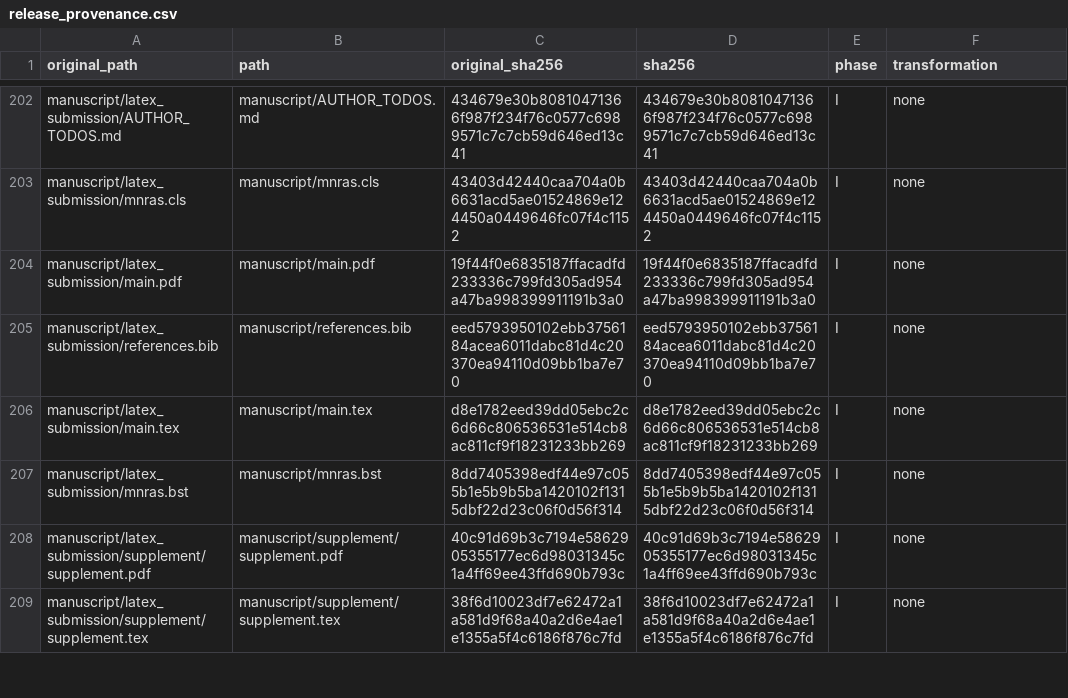
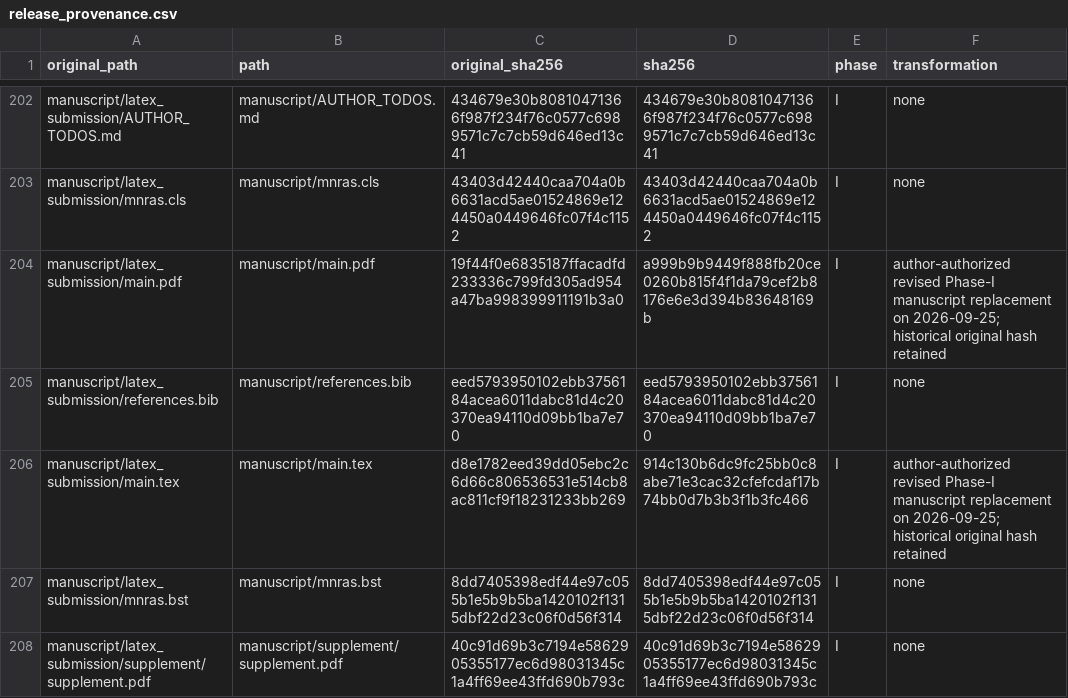
Before and after one commit to 03102000369/bhns-source-generalization, a CSV file: docs/release_provenance.csv, drawn as a sheet; only a part is shown, gaps mark what is left out; the shorter side is filled out with more unchanged rows.

Commit message:
Update Phase-I manuscript release provenance

```diff
--- a/docs/release_provenance.csv
+++ b/docs/release_provenance.csv
@@ -203,5 +203,5 @@ manuscript/latex_submission/AUTHOR_TODOS.md,manuscript/AUTHOR_TODOS.md,434679e30
 manuscript/latex_submission/mnras.cls,manuscript/mnras.cls,43403d42440caa704a0b6631acd5ae01524869e124450a0449646fc07f4c1152,43403d42440caa704a0b6631acd5ae01524869e124450a0449646fc07f4c1152,I,none
-manuscript/latex_submission/main.pdf,manuscript/main.pdf,19f44f0e6835187ffacadfd233336c799fd305ad954a47ba998399911191b3a0,19f44f0e6835187ffacadfd233336c799fd305ad954a47ba998399911191b3a0,I,none
+manuscript/latex_submission/main.pdf,manuscript/main.pdf,19f44f0e6835187ffacadfd233336c799fd305ad954a47ba998399911191b3a0,a999b9b9449f888fb20ce0260b815f4f1da79cef2b8176e6e3d394b83648169b,I,author-authorized revised Phase-I manuscript replacement on 2026-09-25; historical original hash retained
 manuscript/latex_submission/references.bib,manuscript/references.bib,eed5793950102ebb3756184acea6011dabc81d4c20370ea94110d09bb1ba7e70,eed5793950102ebb3756184acea6011dabc81d4c20370ea94110d09bb1ba7e70,I,none
-manuscript/latex_submission/main.tex,manuscript/main.tex,d8e1782eed39dd05ebc2c6d66c806536531e514cb8ac811cf9f18231233bb269,d8e1782eed39dd05ebc2c6d66c806536531e514cb8ac811cf9f18231233bb269,I,none
+manuscript/latex_submission/main.tex,manuscript/main.tex,d8e1782eed39dd05ebc2c6d66c806536531e514cb8ac811cf9f18231233bb269,914c130b6dc9fc25bb0c8abe71e3cac32cfefcdaf17b74bb0d7b3b3f1b3fc466,I,author-authorized revised Phase-I manuscript replacement on 2026-09-25; historical original hash retained
 manuscript/latex_submission/mnras.bst,manuscript/mnras.bst,8dd7405398edf44e97c055b1e5b9b5ba1420102f1315dbf22d23c06f0d56f314,8dd7405398edf44e97c055b1e5b9b5ba1420102f1315dbf22d23c06f0d56f314,I,none
```
Also changed, not shown: RELEASE_MANIFEST.csv, 1 other file.
